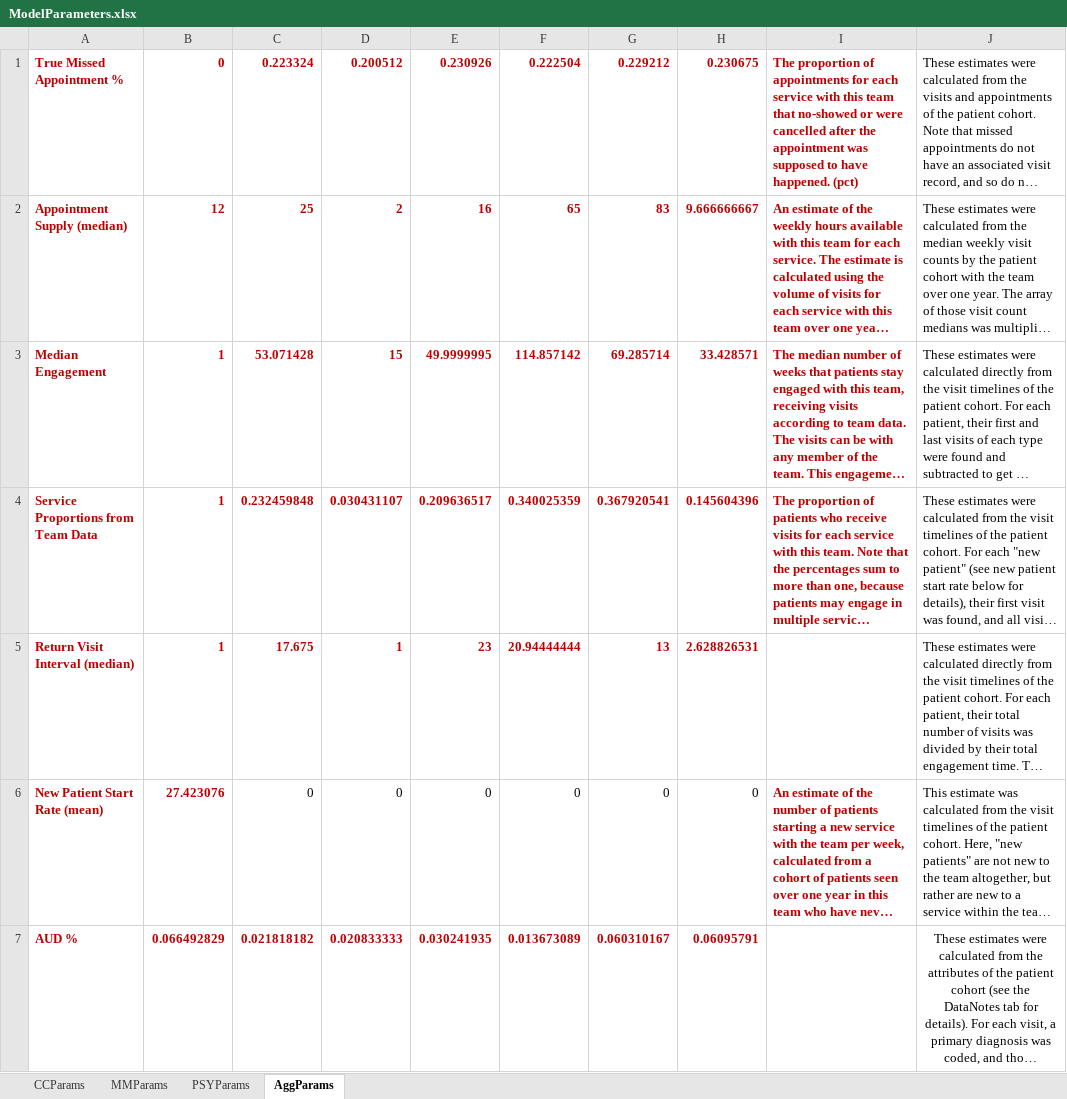
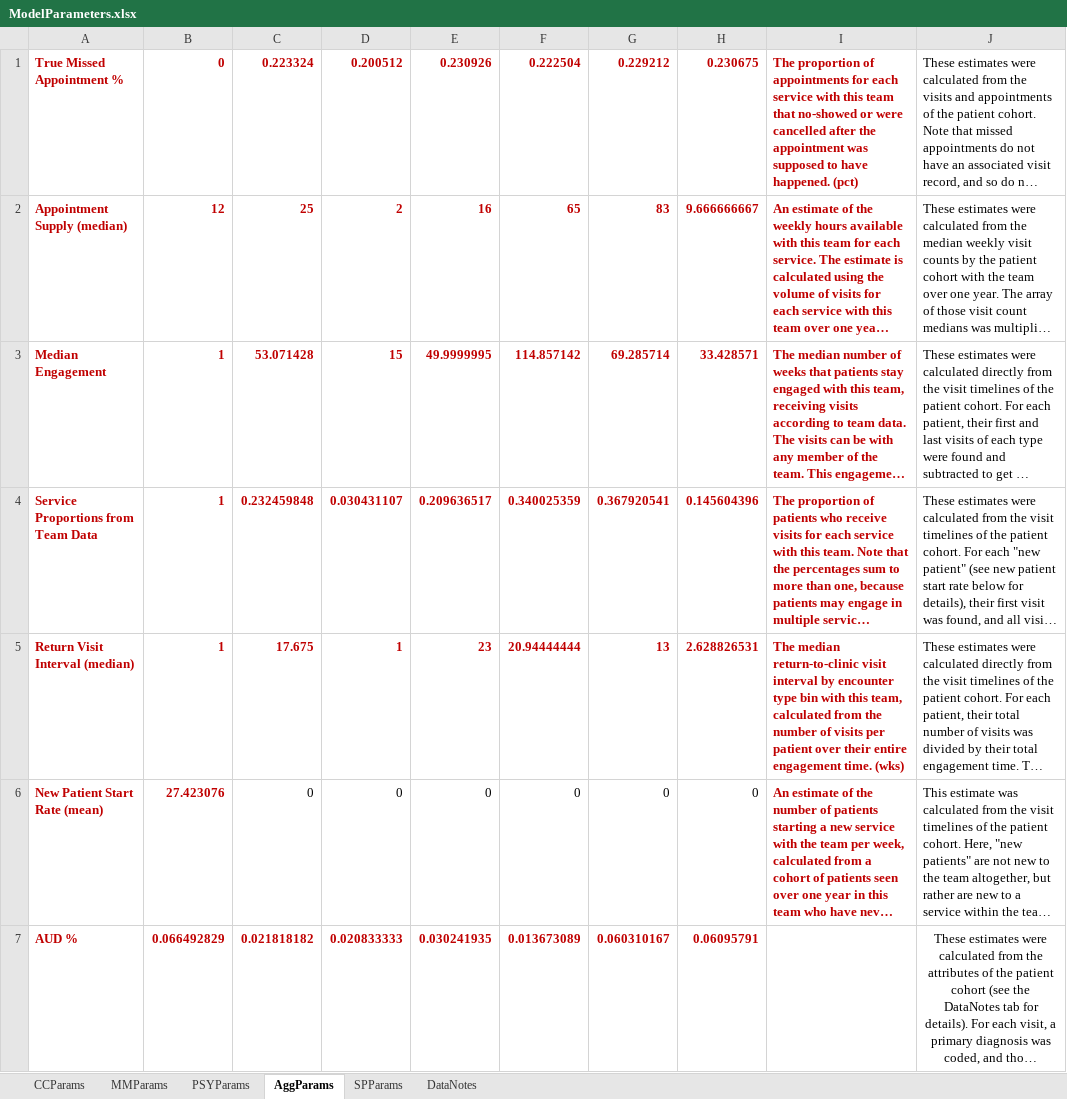
Before and after one commit to lzim/teampsd, an Excel workbook: quant_workgroup/ModelParameters.xlsx, sheet AggParams, drawn as a sheet; only a part is shown; long unchanged cells end in …; values as stored, in another font and other column widths than the file's, no borders; the diff covers the shown part only; the diff names each change by its address in the sheet, - before the commit and + after, or states it on an @@ line.

Commit message:
Add files via upload
New data details and SPParams tab.

```diff
--- a/quant_workgroup/ModelParameters.xlsx (sheet AggParams)
+++ b/quant_workgroup/ModelParameters.xlsx (sheet AggParams)
+sheet tab: SPParams
+sheet tab: DataNotes
-I5: (empty)
+I5: The median return-to-clinic visit interval by encounter type bin with this team, calculated from the number of visits per patient over their entire engagement time. (wks)
```
Also changed, not shown: 3 edited cells elsewhere in this sheet, sheet PSYParams, sheet CCParams, sheet MMParams, charts or pictures.
